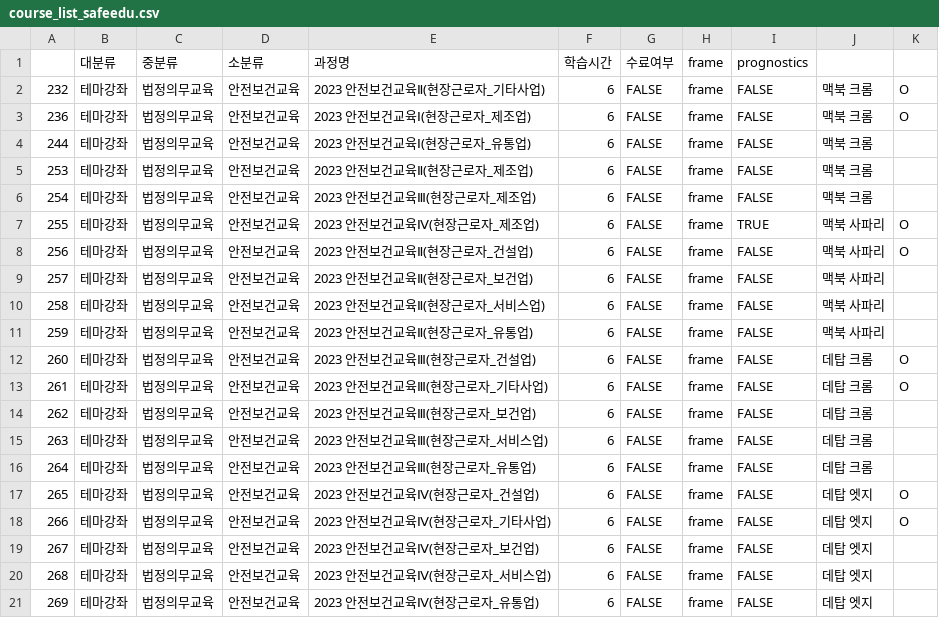
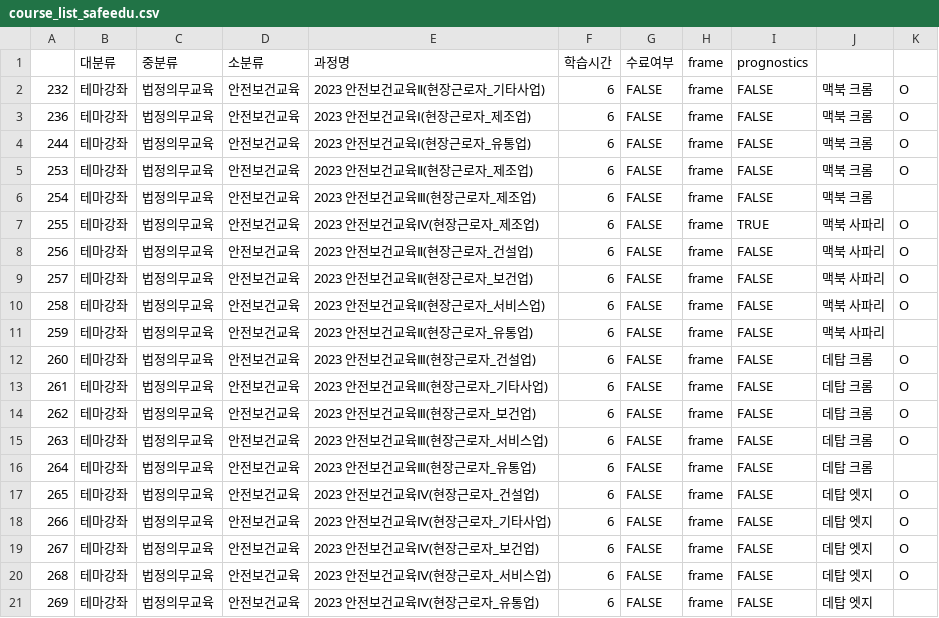
Before and after one commit to sssoyeong/sisa_macro, a CSV file: course_list_safeedu.csv, drawn as a sheet.

Commit message:
231110 safeedu ing

```diff
--- a/course_list_safeedu.csv
+++ b/course_list_safeedu.csv
@@ -3,4 +3,4 @@
 236,테마강좌,법정의무교육,안전보건교육,2023 안전보건교육Ⅰ(현장근로자_제조업),6,FALSE,frame,FALSE,맥북 크롬,O
-244,테마강좌,법정의무교육,안전보건교육,2023 안전보건교육Ⅰ(현장근로자_유통업),6,FALSE,frame,FALSE,맥북 크롬,
-253,테마강좌,법정의무교육,안전보건교육,2023 안전보건교육Ⅱ(현장근로자_제조업),6,FALSE,frame,FALSE,맥북 크롬,
+244,테마강좌,법정의무교육,안전보건교육,2023 안전보건교육Ⅰ(현장근로자_유통업),6,FALSE,frame,FALSE,맥북 크롬,O
+253,테마강좌,법정의무교육,안전보건교육,2023 안전보건교육Ⅱ(현장근로자_제조업),6,FALSE,frame,FALSE,맥북 크롬,O
 254,테마강좌,법정의무교육,안전보건교육,2023 안전보건교육Ⅲ(현장근로자_제조업),6,FALSE,frame,FALSE,맥북 크롬,
@@ -8,4 +8,4 @@
 256,테마강좌,법정의무교육,안전보건교육,2023 안전보건교육Ⅱ(현장근로자_건설업),6,FALSE,frame,FALSE,맥북 사파리,O
-257,테마강좌,법정의무교육,안전보건교육,2023 안전보건교육Ⅱ(현장근로자_보건업),6,FALSE,frame,FALSE,맥북 사파리,
-258,테마강좌,법정의무교육,안전보건교육,2023 안전보건교육Ⅱ(현장근로자_서비스업),6,FALSE,frame,FALSE,맥북 사파리,
+257,테마강좌,법정의무교육,안전보건교육,2023 안전보건교육Ⅱ(현장근로자_보건업),6,FALSE,frame,FALSE,맥북 사파리,O
+258,테마강좌,법정의무교육,안전보건교육,2023 안전보건교육Ⅱ(현장근로자_서비스업),6,FALSE,frame,FALSE,맥북 사파리,O
 259,테마강좌,법정의무교육,안전보건교육,2023 안전보건교육Ⅱ(현장근로자_유통업),6,FALSE,frame,FALSE,맥북 사파리,
@@ -13,4 +13,4 @@
 261,테마강좌,법정의무교육,안전보건교육,2023 안전보건교육Ⅲ(현장근로자_기타사업),6,FALSE,frame,FALSE,데탑 크롬,O
-262,테마강좌,법정의무교육,안전보건교육,2023 안전보건교육Ⅲ(현장근로자_보건업),6,FALSE,frame,FALSE,데탑 크롬,
-263,테마강좌,법정의무교육,안전보건교육,2023 안전보건교육Ⅲ(현장근로자_서비스업),6,FALSE,frame,FALSE,데탑 크롬,
+262,테마강좌,법정의무교육,안전보건교육,2023 안전보건교육Ⅲ(현장근로자_보건업),6,FALSE,frame,FALSE,데탑 크롬,O
+263,테마강좌,법정의무교육,안전보건교육,2023 안전보건교육Ⅲ(현장근로자_서비스업),6,FALSE,frame,FALSE,데탑 크롬,O
 264,테마강좌,법정의무교육,안전보건교육,2023 안전보건교육Ⅲ(현장근로자_유통업),6,FALSE,frame,FALSE,데탑 크롬,
@@ -18,4 +18,4 @@
 266,테마강좌,법정의무교육,안전보건교육,2023 안전보건교육Ⅳ(현장근로자_기타사업),6,FALSE,frame,FALSE,데탑 엣지,O
-267,테마강좌,법정의무교육,안전보건교육,2023 안전보건교육Ⅳ(현장근로자_보건업),6,FALSE,frame,FALSE,데탑 엣지,
-268,테마강좌,법정의무교육,안전보건교육,2023 안전보건교육Ⅳ(현장근로자_서비스업),6,FALSE,frame,FALSE,데탑 엣지,
+267,테마강좌,법정의무교육,안전보건교육,2023 안전보건교육Ⅳ(현장근로자_보건업),6,FALSE,frame,FALSE,데탑 엣지,O
+268,테마강좌,법정의무교육,안전보건교육,2023 안전보건교육Ⅳ(현장근로자_서비스업),6,FALSE,frame,FALSE,데탑 엣지,O
 269,테마강좌,법정의무교육,안전보건교육,2023 안전보건교육Ⅳ(현장근로자_유통업),6,FALSE,frame,FALSE,데탑 엣지,
```
